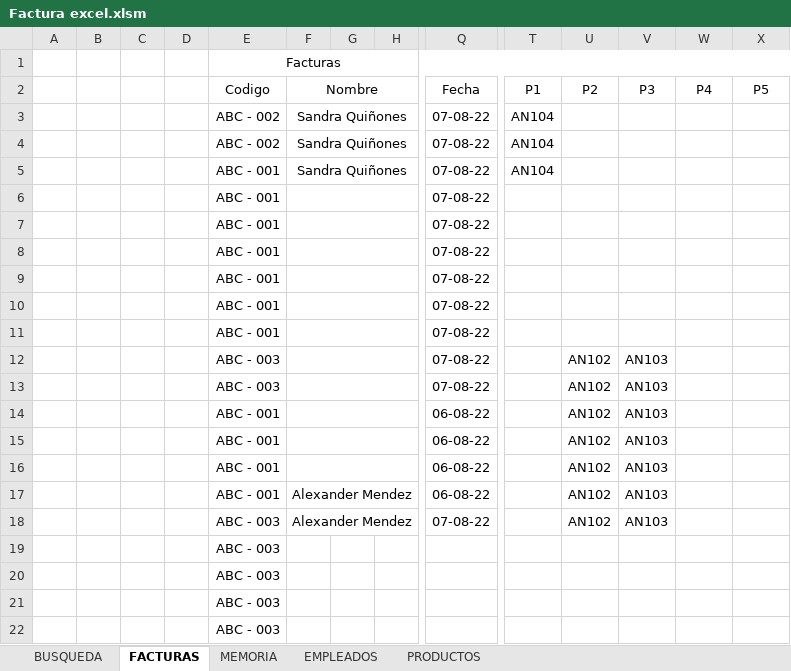
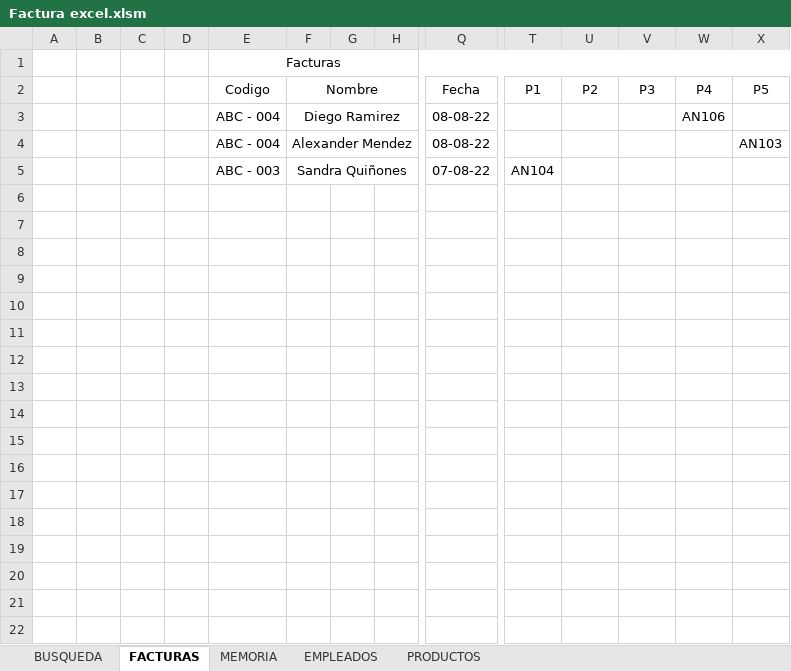
Before and after one commit to Bloxtermol10/Factura-VB, an Excel workbook: Factura excel.xlsm, sheet FACTURAS, drawn as a sheet; only a part is shown, gaps mark what is left out; values as stored, in another font and other column widths than the file's, no borders; table styles not drawn; removed rows and columns are numbered as before the commit, all else as after; rows hold the shown columns only; the diff names each change by its address in the sheet, - before the commit and + after, or states it on an @@ line.

Commit message:
Botones Nueva factura, Guardar, Cancelar, funcionales por completo

```diff
--- a/Factura excel.xlsm (sheet FACTURAS)
+++ b/Factura excel.xlsm (sheet FACTURAS)
-row 3:  |  |  |  | ABC - 002 | Sandra Quiñones |  |  | 07-08-22 | AN104
-row 4:  |  |  |  | ABC - 002 | Sandra Quiñones |  |  | 07-08-22 | AN104
+row 3:  |  |  |  | ABC - 004 | Diego Ramirez |  |  | 08-08-22 |  |  |  | AN106
+row 4:  |  |  |  | ABC - 004 | Alexander Mendez |  |  | 08-08-22 |  |  |  |  | AN103
-E5: ABC - 001
+E5: ABC - 003
-row 6:  |  |  |  | ABC - 001 |  |  |  | 07-08-22
-row 7:  |  |  |  | ABC - 001 |  |  |  | 07-08-22
-row 8:  |  |  |  | ABC - 001 |  |  |  | 07-08-22
-row 9:  |  |  |  | ABC - 001 |  |  |  | 07-08-22
-row 10:  |  |  |  | ABC - 001 |  |  |  | 07-08-22
-row 11:  |  |  |  | ABC - 001 |  |  |  | 07-08-22
-row 12:  |  |  |  | ABC - 003 |  |  |  | 07-08-22 |  | AN102 | AN103
-row 13:  |  |  |  | ABC - 003 |  |  |  | 07-08-22 |  | AN102 | AN103
-row 14:  |  |  |  | ABC - 001 |  |  |  | 06-08-22 |  | AN102 | AN103
-row 15:  |  |  |  | ABC - 001 |  |  |  | 06-08-22 |  | AN102 | AN103
-row 16:  |  |  |  | ABC - 001 |  |  |  | 06-08-22 |  | AN102 | AN103
-row 17:  |  |  |  | ABC - 001 | Alexander Mendez |  |  | 06-08-22 |  | AN102 | AN103
-row 18:  |  |  |  | ABC - 003 | Alexander Mendez |  |  | 07-08-22 |  | AN102 | AN103
-row 19:  |  |  |  | ABC - 003
-row 20:  |  |  |  | ABC - 003
-row 21:  |  |  |  | ABC - 003
-row 22:  |  |  |  | ABC - 003
```
Also changed, not shown: sheet BUSQUEDA, charts or pictures.
